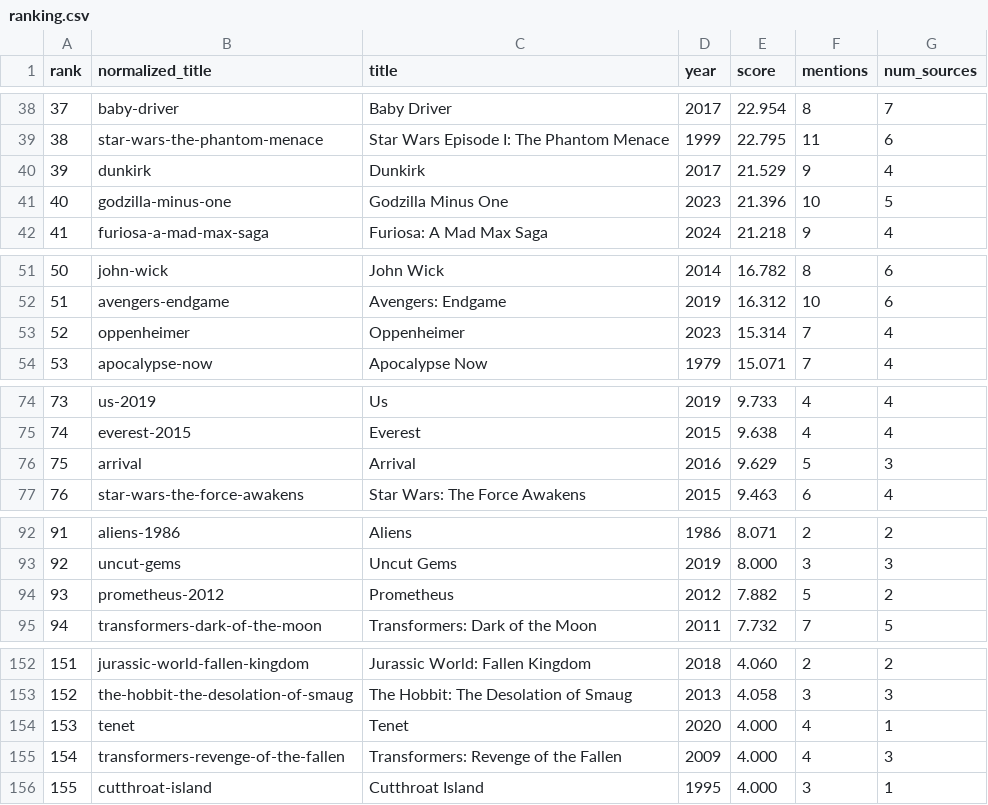
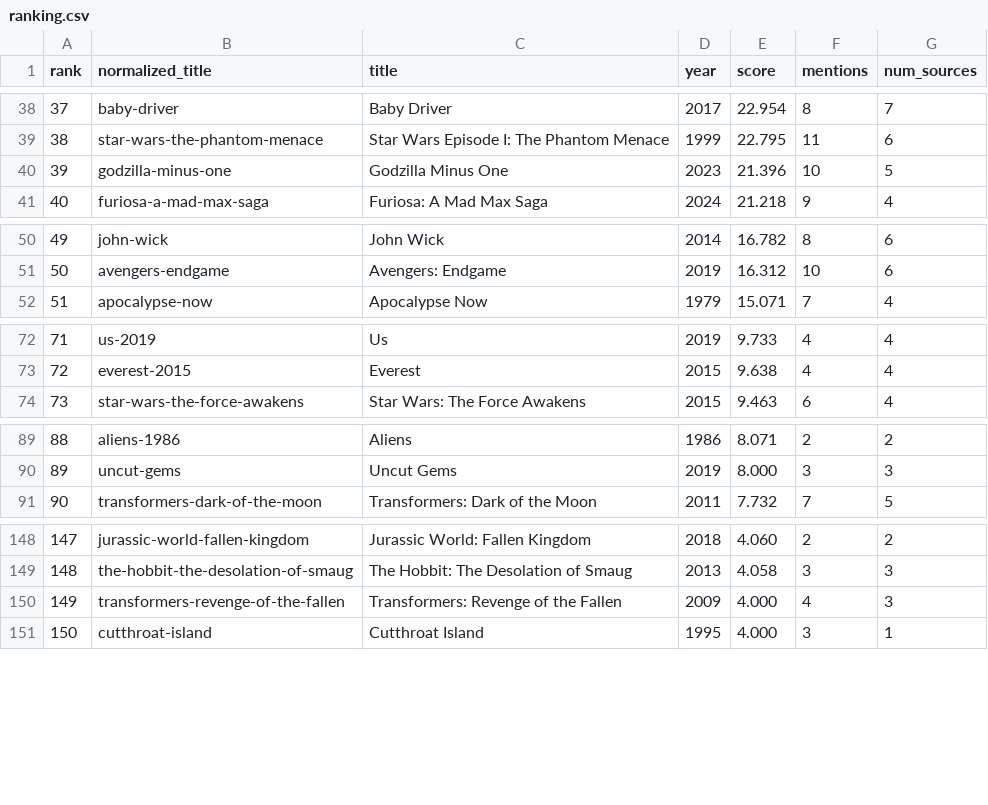
Before and after one commit to adw-web3/best-dolby-atmos-moveis, a CSV file: output/ranking.csv, drawn as a sheet; only a part is shown, gaps mark what is left out; removed rows and columns are numbered as before the commit, all else as after; the diff names each change by its address in the sheet, - before the commit and + after, or states it on an @@ line.

```diff
--- a/output/ranking.csv
+++ b/output/ranking.csv
-row 40: 39 | dunkirk | Dunkirk | 2017 | 21.529 | 9 | 4
@@ column A (rank) renumbered from row 40 down @@
-row 53: 52 | oppenheimer | Oppenheimer | 2023 | 15.314 | 7 | 4
-row 76: 75 | arrival | Arrival | 2016 | 9.629 | 5 | 3
-row 94: 93 | prometheus-2012 | Prometheus | 2012 | 7.882 | 5 | 2
-row 154: 153 | tenet | Tenet | 2020 | 4.000 | 4 | 1
```
Also changed, not shown: 2 other files.
